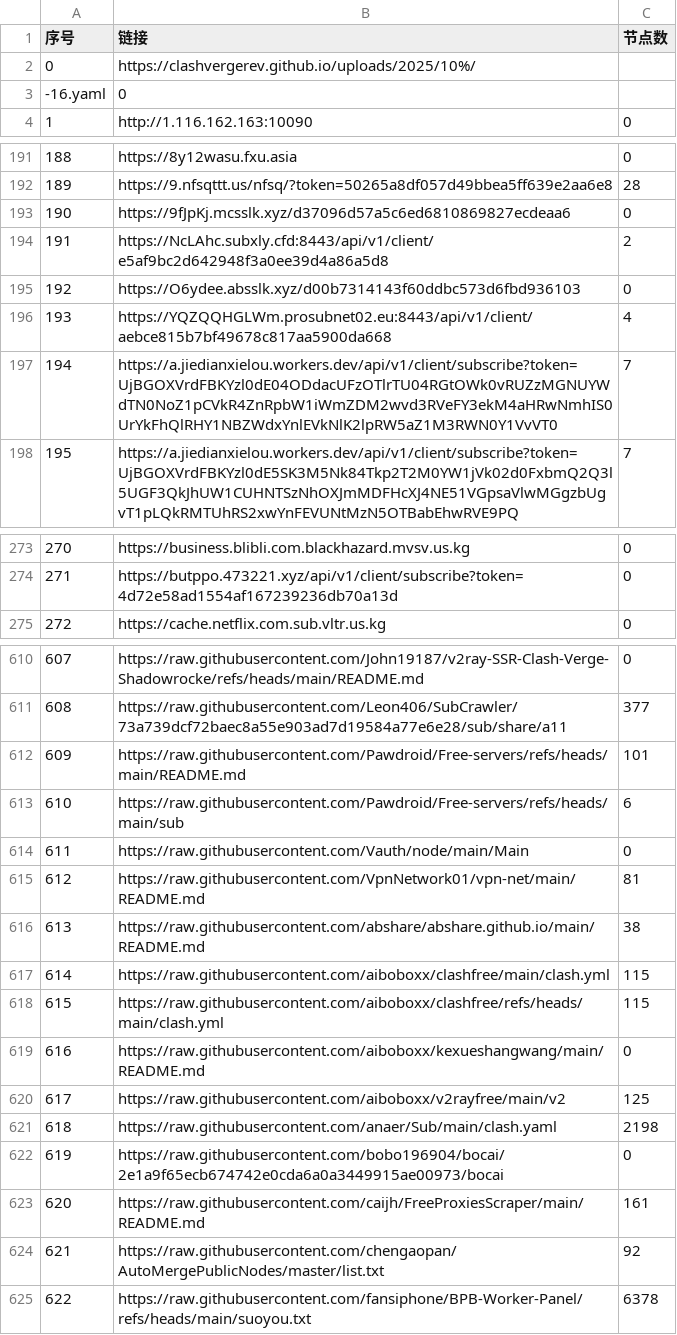
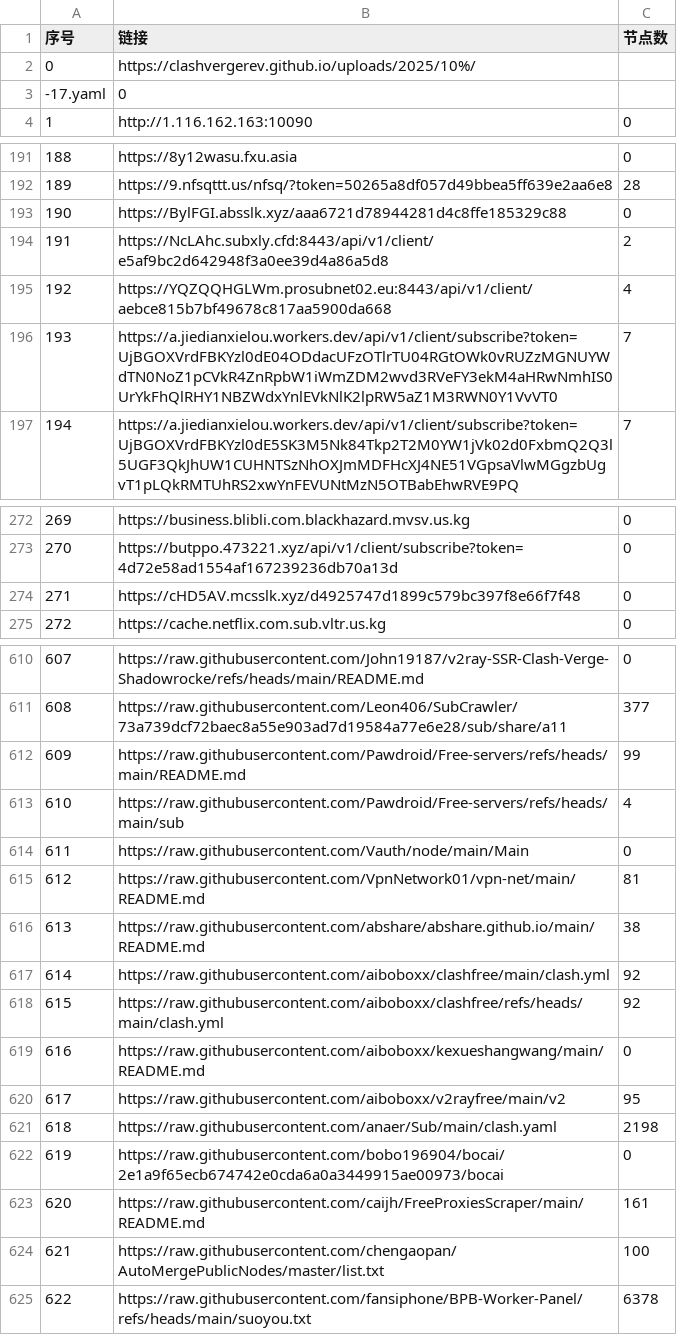
Before and after one commit to nariahlamb/NoMoreWalls, a CSV file: list_result.csv, drawn as a sheet; only a part is shown, gaps mark what is left out; removed rows and columns are numbered as before the commit, all else as after; the diff covers the shown part only; the diff names each change by its address in the sheet, - before the commit and + after, or states it on an @@ line.

```diff
--- a/list_result.csv
+++ b/list_result.csv
@@ column A (序号) renumbered between rows 3 and 273 @@
-B193 (链接): https://9fJpKj.mcsslk.xyz/d37096d57a5c6ed6810869827ecdeaa6
+B193 (链接): https://BylFGI.absslk.xyz/aaa6721d78944281d4c8ffe185329c88
-row 195: 192 | https://O6ydee.absslk.xyz/d00b7314143f60ddbc573d6fbd936103 | 0
+row 274: 271 | https://cHD5AV.mcsslk.xyz/d4925747d1899c579bc397f8e66f7f48 | 0
-C612 (节点数): 101
+C612 (节点数): 99
-C613 (节点数): 6
+C613 (节点数): 4
-C617:C618 (节点数): 115
+C617:C618 (节点数): 92
-C620 (节点数): 125
+C620 (节点数): 95
-C624 (节点数): 92
+C624 (节点数): 100
```
Also changed, not shown: 13 edited cells elsewhere in this file, 37 other files.
